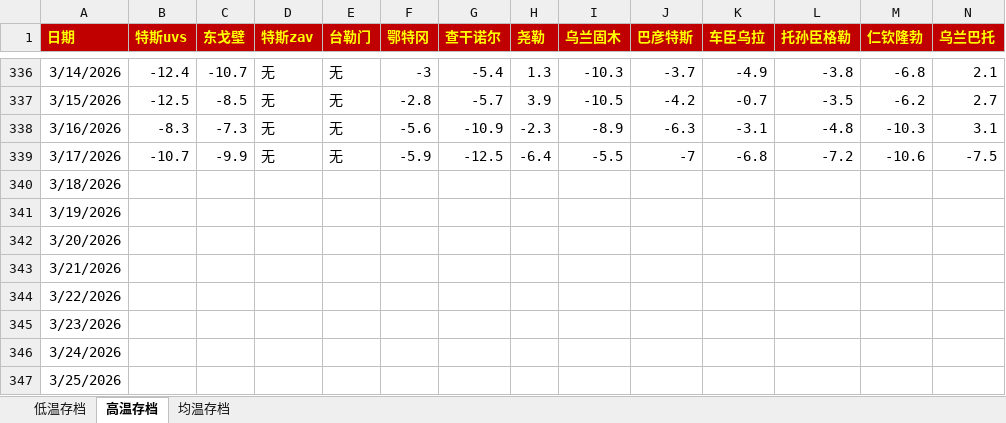
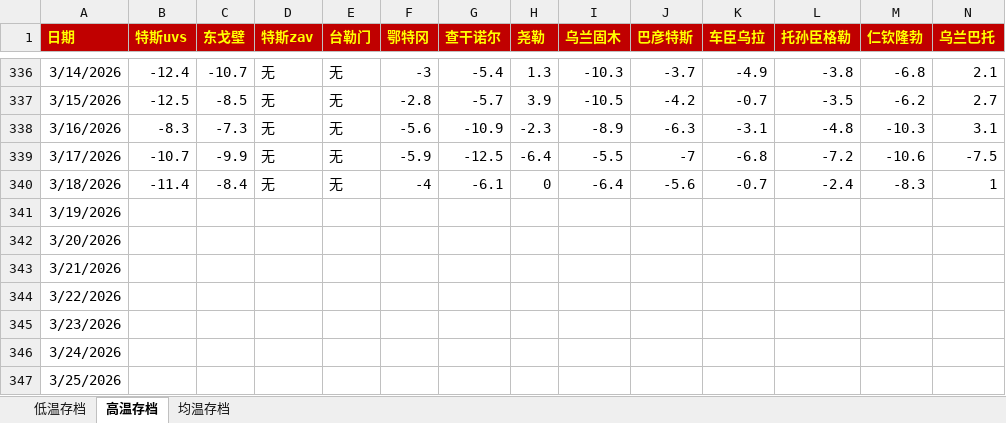
Before and after one commit to qkvkql/default, an Excel workbook: 气象/蒙古存档.xlsx, sheet 高温存档, drawn as a sheet; only a part is shown, gaps mark what is left out; values as stored, in another font and other column widths than the file's, no borders; the diff names each change by its address in the sheet, - before the commit and + after, or states it on an @@ line.

```diff
--- a/气象/蒙古存档.xlsx (sheet 高温存档)
+++ b/气象/蒙古存档.xlsx (sheet 高温存档)
-B340 (特斯uvs): (empty)
+B340 (特斯uvs): -11.4
-C340 (东戈壁): (empty)
+C340 (东戈壁): -8.4
-D340 (特斯zav): (empty)
+D340 (特斯zav): 无
-E340 (台勒门): (empty)
+E340 (台勒门): 无
-F340 (鄂特冈): (empty)
+F340 (鄂特冈): -4
-G340 (查干诺尔): (empty)
+G340 (查干诺尔): -6.1
-H340 (尧勒): (empty)
+H340 (尧勒): 0
-I340 (乌兰固木): (empty)
+I340 (乌兰固木): -6.4
-J340 (巴彦特斯): (empty)
+J340 (巴彦特斯): -5.6
-K340 (车臣乌拉): (empty)
+K340 (车臣乌拉): -0.7
-L340 (托孙臣格勒): (empty)
+L340 (托孙臣格勒): -2.4
-M340 (仁钦隆勃): (empty)
+M340 (仁钦隆勃): -8.3
-N340 (乌兰巴托): (empty)
+N340 (乌兰巴托): 1
```
Also changed, not shown: sheet 均温存档, sheet 低温存档, 气象/For_Python_站点信息和记录.xlsx.
